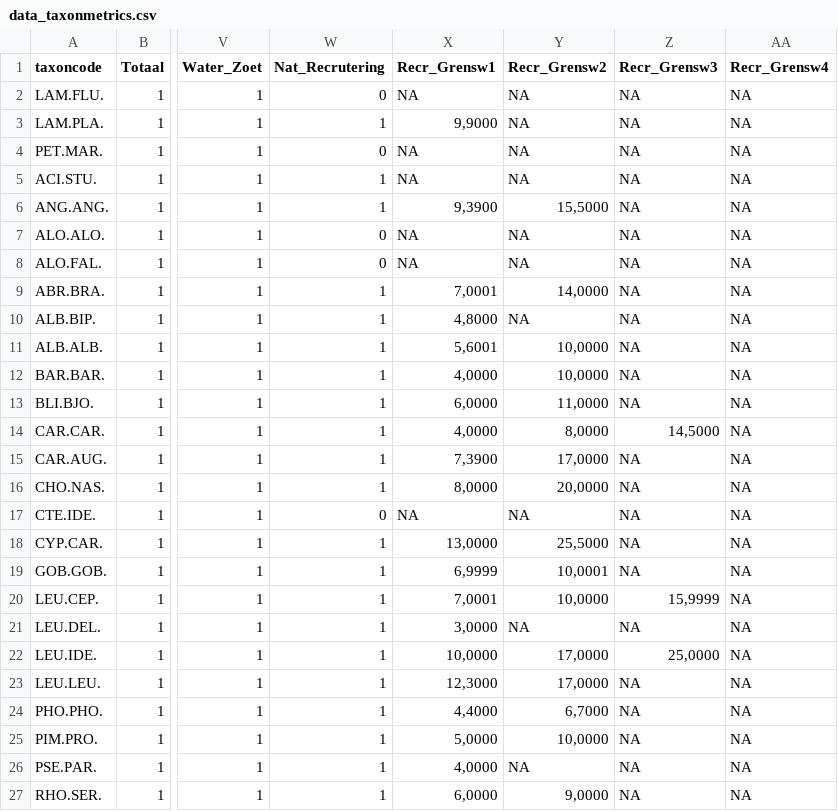
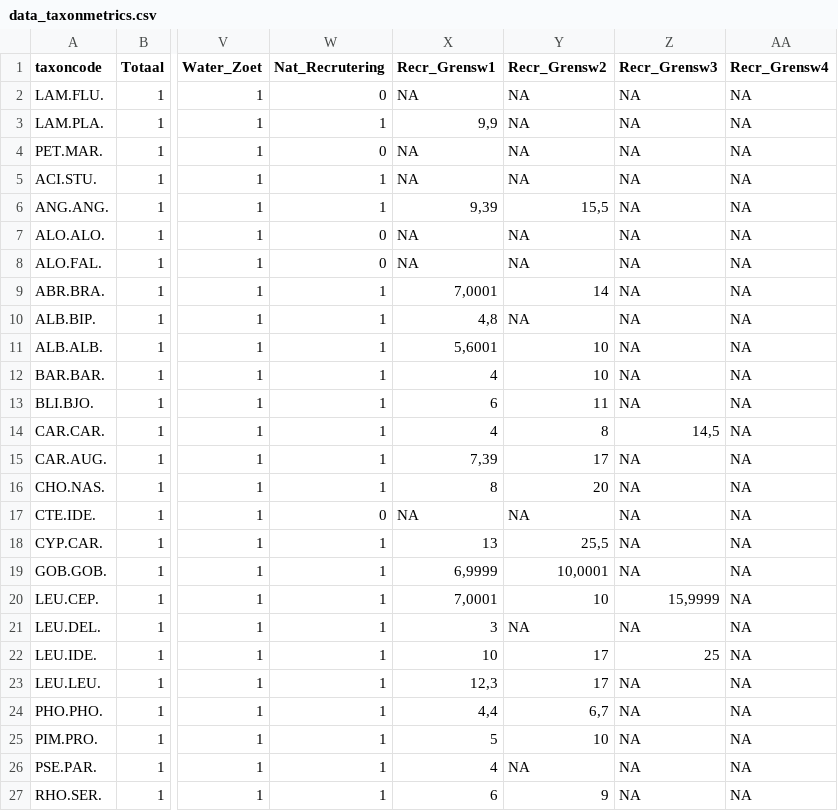
Before and after one commit to inbo/EQRfishes, a CSV file: inst/extdata/data_taxonmetrics.csv, drawn as a sheet; only a part is shown, gaps mark what is left out; the diff covers the shown part only; the diff names each change by its address in the sheet, - before the commit and + after, or states it on an @@ line.

```diff
--- a/inst/extdata/data_taxonmetrics.csv
+++ b/inst/extdata/data_taxonmetrics.csv
-X3 (Recr_Grensw1): 9,9000
+X3 (Recr_Grensw1): 9,9
-X6 (Recr_Grensw1): 9,3900
+X6 (Recr_Grensw1): 9,39
-Y6 (Recr_Grensw2): 15,5000
+Y6 (Recr_Grensw2): 15,5
-Y9 (Recr_Grensw2): 14,0000
+Y9 (Recr_Grensw2): 14
-X10 (Recr_Grensw1): 4,8000
+X10 (Recr_Grensw1): 4,8
-Y11:Y12 (Recr_Grensw2): 10,0000
+Y11:Y12 (Recr_Grensw2): 10
-X12 (Recr_Grensw1): 4,0000
+X12 (Recr_Grensw1): 4
-X13 (Recr_Grensw1): 6,0000
+X13 (Recr_Grensw1): 6
-Y13 (Recr_Grensw2): 11,0000
+Y13 (Recr_Grensw2): 11
-X14 (Recr_Grensw1): 4,0000
+X14 (Recr_Grensw1): 4
-Y14 (Recr_Grensw2): 8,0000
+Y14 (Recr_Grensw2): 8
-Z14 (Recr_Grensw3): 14,5000
+Z14 (Recr_Grensw3): 14,5
-X15 (Recr_Grensw1): 7,3900
+X15 (Recr_Grensw1): 7,39
-Y15 (Recr_Grensw2): 17,0000
+Y15 (Recr_Grensw2): 17
-X16 (Recr_Grensw1): 8,0000
+X16 (Recr_Grensw1): 8
-Y16 (Recr_Grensw2): 20,0000
+Y16 (Recr_Grensw2): 20
-X18 (Recr_Grensw1): 13,0000
+X18 (Recr_Grensw1): 13
-Y18 (Recr_Grensw2): 25,5000
+Y18 (Recr_Grensw2): 25,5
-Y20 (Recr_Grensw2): 10,0000
+Y20 (Recr_Grensw2): 10
-X21 (Recr_Grensw1): 3,0000
+X21 (Recr_Grensw1): 3
-X22 (Recr_Grensw1): 10,0000
+X22 (Recr_Grensw1): 10
-Y22:Y23 (Recr_Grensw2): 17,0000
+Y22:Y23 (Recr_Grensw2): 17
-Z22 (Recr_Grensw3): 25,0000
+Z22 (Recr_Grensw3): 25
-X23 (Recr_Grensw1): 12,3000
+X23 (Recr_Grensw1): 12,3
-X24 (Recr_Grensw1): 4,4000
+X24 (Recr_Grensw1): 4,4
-Y24 (Recr_Grensw2): 6,7000
+Y24 (Recr_Grensw2): 6,7
-X25 (Recr_Grensw1): 5,0000
+X25 (Recr_Grensw1): 5
-Y25 (Recr_Grensw2): 10,0000
+Y25 (Recr_Grensw2): 10
-X26 (Recr_Grensw1): 4,0000
+X26 (Recr_Grensw1): 4
-X27 (Recr_Grensw1): 6,0000
+X27 (Recr_Grensw1): 6
-Y27 (Recr_Grensw2): 9,0000
+Y27 (Recr_Grensw2): 9
```
Also changed, not shown: 54 edited cells elsewhere in this file, inst/extdata/calculate_metric_formula.csv, inst/extdata/calculate_metric_measures.csv, 3 other files.
